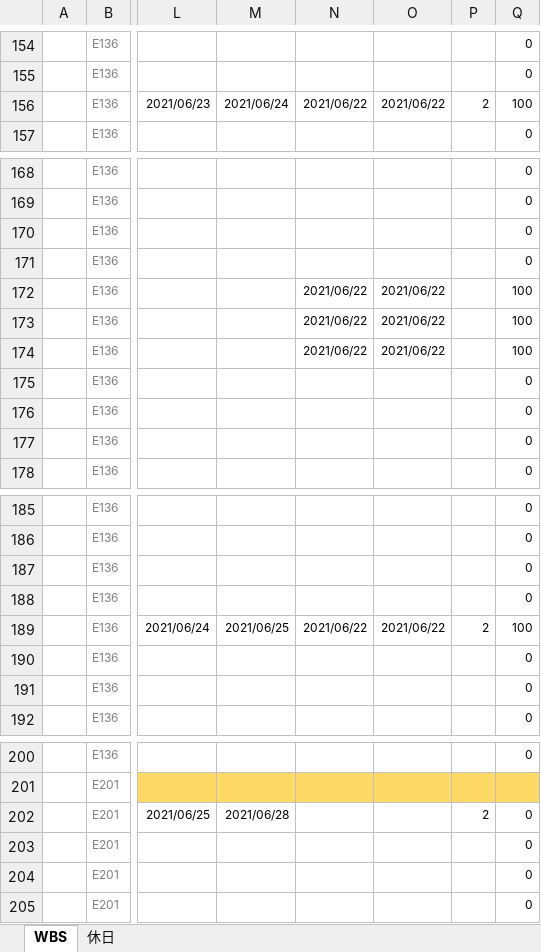
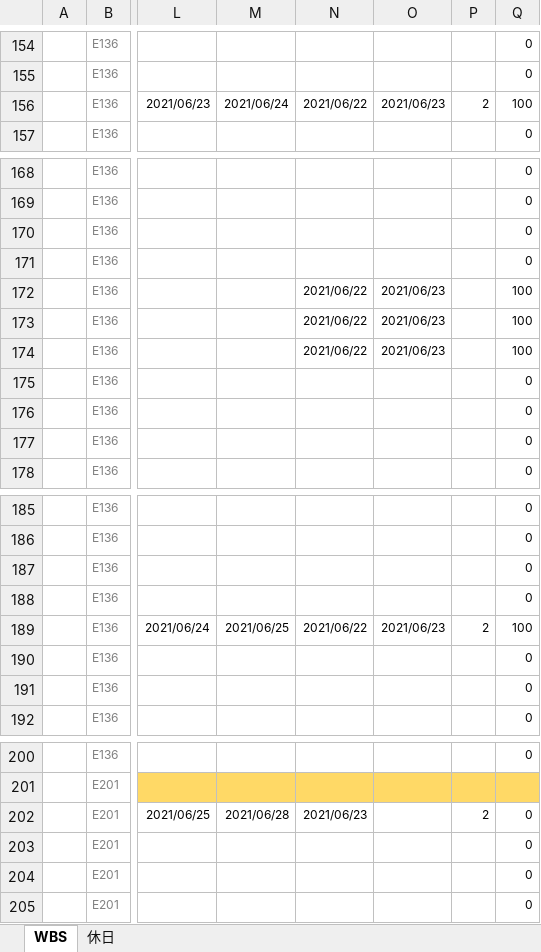
Before and after one commit to K-MIGTA/hanayoriRepo, an Excel workbook: 作業工程表_チームB_花より漢気_1.3.1.xlsx, sheet WBS, drawn as a sheet; only a part is shown, gaps mark what is left out; values as stored, in another font and other column widths than the file's, no borders; conditional formats not drawn; the diff names each change by its address in the sheet, - before the commit and + after, or states it on an @@ line.

Commit message:
作業工程表_チームB_花より漢気_1.3.1.xlsx　日程追記

```diff
--- a/作業工程表_チームB_花より漢気_1.3.1.xlsx (sheet WBS)
+++ b/作業工程表_チームB_花より漢気_1.3.1.xlsx (sheet WBS)
-O156: 2021/06/22
+O156: 2021/06/23
-O172:O174: 2021/06/22
+O172:O174: 2021/06/23
-O189: 2021/06/22
+O189: 2021/06/23
-N202: (empty)
+N202: 2021/06/23
```
